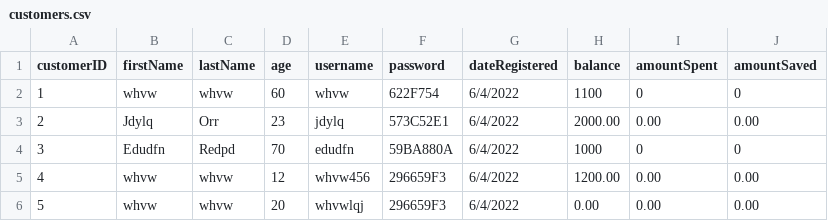
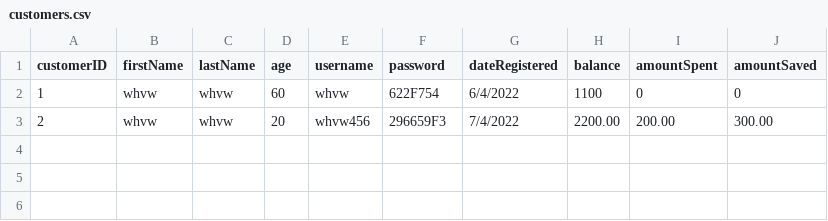
Before and after one commit to rawsashimi1604/1009_BankingSystem, a CSV file: data/customers.csv, drawn as a sheet.

```diff
--- a/data/customers.csv
+++ b/data/customers.csv
@@ -2,5 +2,2 @@ customerID,firstName,lastName,age,username,password,dateRegistered,balance,amoun
 1,whvw,whvw,60,whvw,622F754,6/4/2022,1100,0,0
-2,Jdylq,Orr,23,jdylq,573C52E1,6/4/2022,2000.00,0.00,0.00
-3,Edudfn,Redpd,70,edudfn,59BA880A,6/4/2022,1000,0,0
-4,whvw,whvw,12,whvw456,296659F3,6/4/2022,1200.00,0.00,0.00
-5,whvw,whvw,20,whvwlqj,296659F3,6/4/2022,0.00,0.00,0.00
+2,whvw,whvw,20,whvw456,296659F3,7/4/2022,2200.00,200.00,300.00
```
Also changed, not shown: data/transactions.csv, 3 other files.
